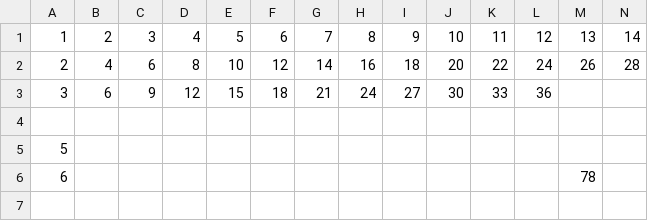
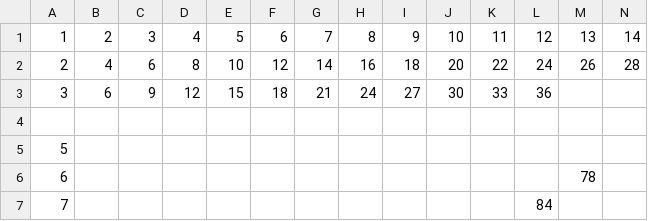
Before and after one commit to jaymarichua/quant-q-a, a CSV file: times_table.csv, drawn as a sheet; only a part is shown; rows hold the shown columns only; the diff names each change by its address in the sheet, - before the commit and + after, or states it on an @@ line.

Commit message:
Update times_table.csv

```diff
--- a/times_table.csv
+++ b/times_table.csv
+row 7: 7 |  |  |  |  |  |  |  |  |  |  | 84
```
